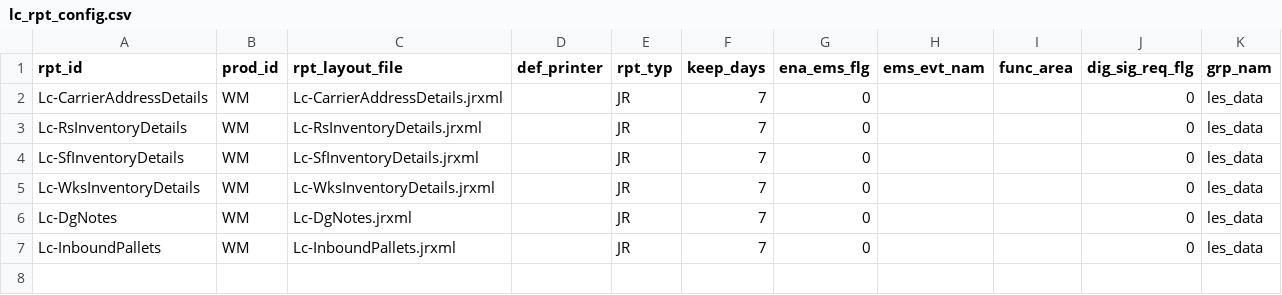
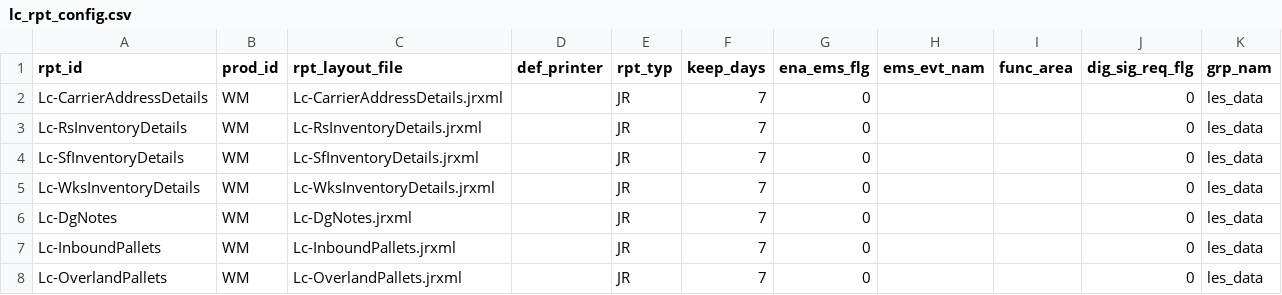
Before and after one commit to Starware/stw-kn-gb01-dev, a CSV file: les/db/data/load/base/bootstraponly/rpt_config/lc_rpt_config.csv, drawn as a sheet.

```diff
--- a/les/db/data/load/base/bootstraponly/rpt_config/lc_rpt_config.csv
+++ b/les/db/data/load/base/bootstraponly/rpt_config/lc_rpt_config.csv
@@ -7 +7,2 @@ Lc-DgNotes,WM,Lc-DgNotes.jrxml,,JR,7,0,,,0,les_data
 Lc-InboundPallets,WM,Lc-InboundPallets.jrxml,,JR,7,0,,,0,les_data
+Lc-OverlandPallets,WM,Lc-OverlandPallets.jrxml,,JR,7,0,,,0,les_data
```
Also changed, not shown: les/db/data/load/base/bootstraponly/dscmst/lc_dscmst_rpt_id.csv, les/db/data/load/base/bootstraponly/les_mnu_opt/lc_scj_les_mnu_opt.csv, 6 other files.
